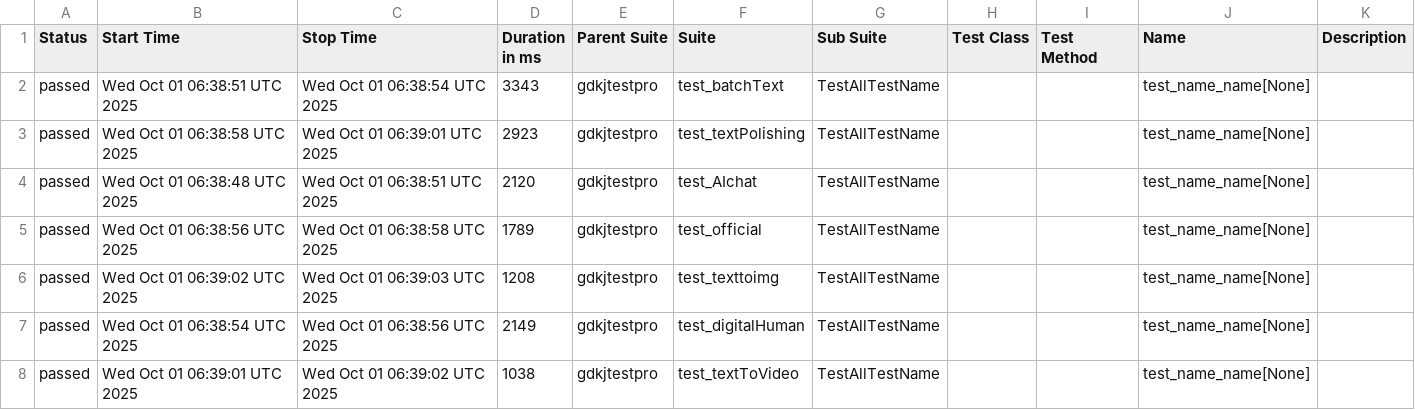
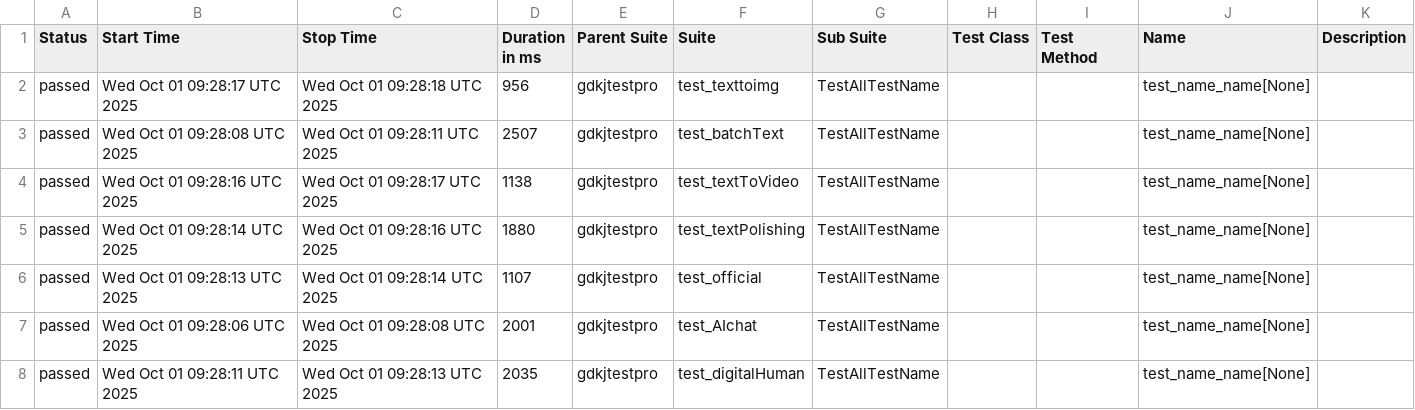
Before and after one commit to cmd-is-xka/gdkj, a CSV file: data/suites.csv, drawn as a sheet.

```diff
--- a/data/suites.csv
+++ b/data/suites.csv
@@ -1,8 +1,8 @@
 "Status","Start Time","Stop Time","Duration in ms","Parent Suite","Suite","Sub Suite","Test Class","Test Method","Name","Description"
-"passed","Wed Oct 01 06:38:51 UTC 2025","Wed Oct 01 06:38:54 UTC 2025","3343","gdkjtestpro","test_batchText","TestAllTestName","","","test_name_name[None]",""
-"passed","Wed Oct 01 06:38:58 UTC 2025","Wed Oct 01 06:39:01 UTC 2025","2923","gdkjtestpro","test_textPolishing","TestAllTestName","","","test_name_name[None]",""
-"passed","Wed Oct 01 06:38:48 UTC 2025","Wed Oct 01 06:38:51 UTC 2025","2120","gdkjtestpro","test_AIchat","TestAllTestName","","","test_name_name[None]",""
-"passed","Wed Oct 01 06:38:56 UTC 2025","Wed Oct 01 06:38:58 UTC 2025","1789","gdkjtestpro","test_official","TestAllTestName","","","test_name_name[None]",""
-"passed","Wed Oct 01 06:39:02 UTC 2025","Wed Oct 01 06:39:03 UTC 2025","1208","gdkjtestpro","test_texttoimg","TestAllTestName","","","test_name_name[None]",""
-"passed","Wed Oct 01 06:38:54 UTC 2025","Wed Oct 01 06:38:56 UTC 2025","2149","gdkjtestpro","test_digitalHuman","TestAllTestName","","","test_name_name[None]",""
-"passed","Wed Oct 01 06:39:01 UTC 2025","Wed Oct 01 06:39:02 UTC 2025","1038","gdkjtestpro","test_textToVideo","TestAllTestName","","","test_name_name[None]",""
+"passed","Wed Oct 01 09:28:17 UTC 2025","Wed Oct 01 09:28:18 UTC 2025","956","gdkjtestpro","test_texttoimg","TestAllTestName","","","test_name_name[None]",""
+"passed","Wed Oct 01 09:28:08 UTC 2025","Wed Oct 01 09:28:11 UTC 2025","2507","gdkjtestpro","test_batchText","TestAllTestName","","","test_name_name[None]",""
+"passed","Wed Oct 01 09:28:16 UTC 2025","Wed Oct 01 09:28:17 UTC 2025","1138","gdkjtestpro","test_textToVideo","TestAllTestName","","","test_name_name[None]",""
+"passed","Wed Oct 01 09:28:14 UTC 2025","Wed Oct 01 09:28:16 UTC 2025","1880","gdkjtestpro","test_textPolishing","TestAllTestName","","","test_name_name[None]",""
+"passed","Wed Oct 01 09:28:13 UTC 2025","Wed Oct 01 09:28:14 UTC 2025","1107","gdkjtestpro","test_official","TestAllTestName","","","test_name_name[None]",""
+"passed","Wed Oct 01 09:28:06 UTC 2025","Wed Oct 01 09:28:08 UTC 2025","2001","gdkjtestpro","test_AIchat","TestAllTestName","","","test_name_name[None]",""
+"passed","Wed Oct 01 09:28:11 UTC 2025","Wed Oct 01 09:28:13 UTC 2025","2035","gdkjtestpro","test_digitalHuman","TestAllTestName","","","test_name_name[None]",""
```
Also changed, not shown: 28 other files.
